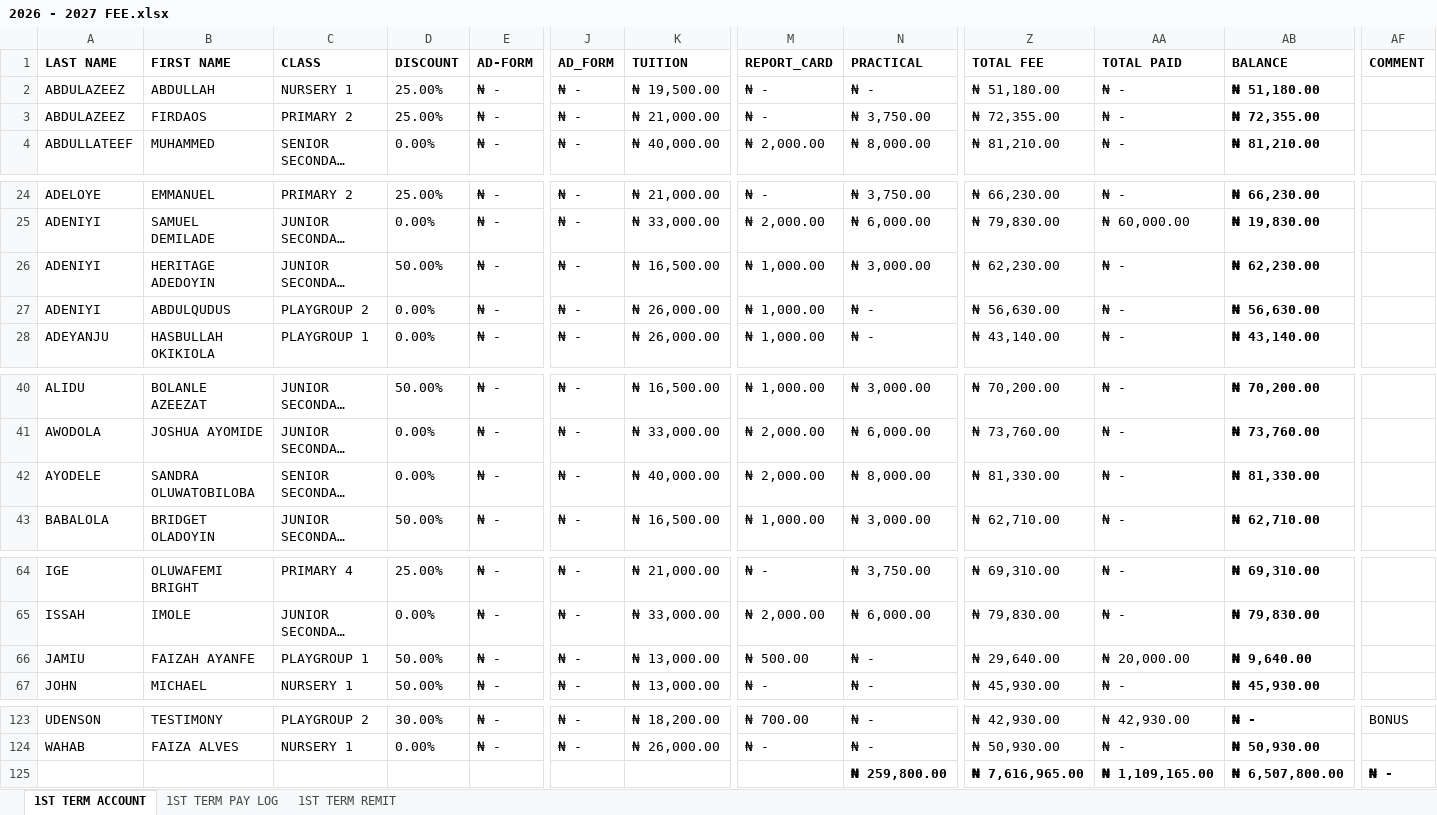
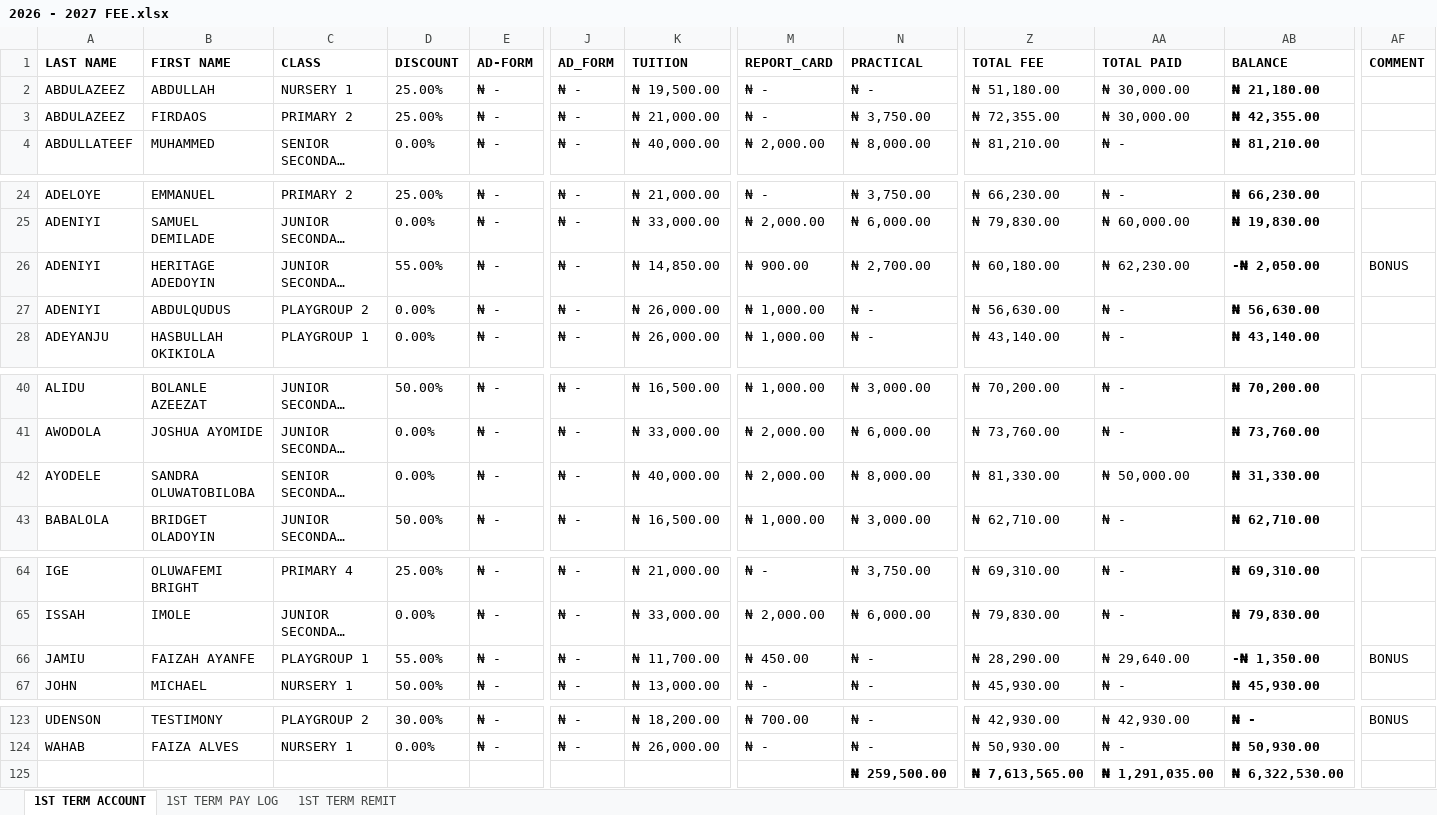
Before and after one commit to kbischool/kbis-records-v2, an Excel workbook: source/2026 - 2027 FEE.xlsx, sheet 1ST TERM ACCOUNT, drawn as a sheet; only a part is shown, gaps mark what is left out; long unchanged cells end in …; values as stored, in another font and other column widths than the file's, no borders; conditional formats not drawn; the diff names each change by its address in the sheet, - before the commit and + after, or states it on an @@ line.

Commit message:
Refresh 2026-2027 fee data and balances
Updated the generated student fee data and metadata from the latest 2026-2027 source workbook. This includes corrected payment allocations, adjusted balances and outstanding totals, and refreshed the Excel source used to regenerate the dataset.

```diff
--- a/source/2026 - 2027 FEE.xlsx (sheet 1ST TERM ACCOUNT)
+++ b/source/2026 - 2027 FEE.xlsx (sheet 1ST TERM ACCOUNT)
-AA2:AA3 (TOTAL PAID): ₦ -
+AA2:AA3 (TOTAL PAID): ₦ 30,000.00
-AB2 (BALANCE): ₦ 51,180.00
+AB2 (BALANCE): ₦ 21,180.00
-AB3 (BALANCE): ₦ 72,355.00
+AB3 (BALANCE): ₦ 42,355.00
-D26 (DISCOUNT): 50.00%
+D26 (DISCOUNT): 55.00%
-K26 (TUITION): ₦ 16,500.00
+K26 (TUITION): ₦ 14,850.00
-M26 (REPORT_CARD): ₦ 1,000.00
+M26 (REPORT_CARD): ₦ 900.00
-N26 (PRACTICAL): ₦ 3,000.00
+N26 (PRACTICAL): ₦ 2,700.00
-Z26 (TOTAL FEE): ₦ 62,230.00
+Z26 (TOTAL FEE): ₦ 60,180.00
-AA26 (TOTAL PAID): ₦ -
+AA26 (TOTAL PAID): ₦ 62,230.00
-AB26 (BALANCE): ₦ 62,230.00
+AB26 (BALANCE): -₦ 2,050.00
-AF26 (COMMENT): (empty)
+AF26 (COMMENT): BONUS
-AA42 (TOTAL PAID): ₦ -
+AA42 (TOTAL PAID): ₦ 50,000.00
-AB42 (BALANCE): ₦ 81,330.00
+AB42 (BALANCE): ₦ 31,330.00
-D66 (DISCOUNT): 50.00%
+D66 (DISCOUNT): 55.00%
-K66 (TUITION): ₦ 13,000.00
+K66 (TUITION): ₦ 11,700.00
-M66 (REPORT_CARD): ₦ 500.00
+M66 (REPORT_CARD): ₦ 450.00
-Z66 (TOTAL FEE): ₦ 29,640.00
+Z66 (TOTAL FEE): ₦ 28,290.00
-AA66 (TOTAL PAID): ₦ 20,000.00
+AA66 (TOTAL PAID): ₦ 29,640.00
-AB66 (BALANCE): ₦ 9,640.00
+AB66 (BALANCE): -₦ 1,350.00
-AF66 (COMMENT): (empty)
+AF66 (COMMENT): BONUS
-N125 (PRACTICAL): ₦ 259,800.00
+N125 (PRACTICAL): ₦ 259,500.00
-Z125 (TOTAL FEE): ₦ 7,616,965.00
+Z125 (TOTAL FEE): ₦ 7,613,565.00
-AA125 (TOTAL PAID): ₦ 1,109,165.00
+AA125 (TOTAL PAID): ₦ 1,291,035.00
-AB125 (BALANCE): ₦ 6,507,800.00
+AB125 (BALANCE): ₦ 6,322,530.00
-AF125 (COMMENT): ₦ -
+AF125 (COMMENT): (empty)
```
Also changed, not shown: sheet 1ST TERM PAY LOG, 2 other files.
